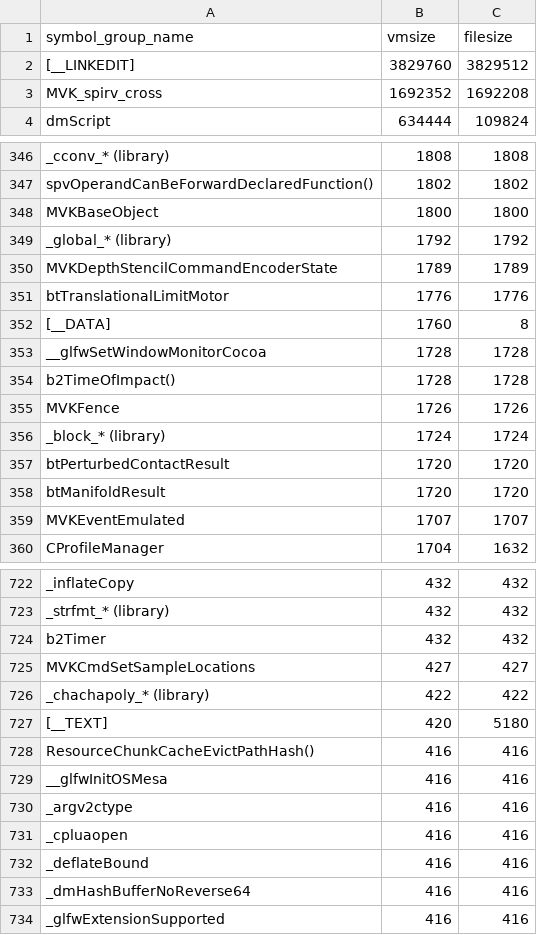
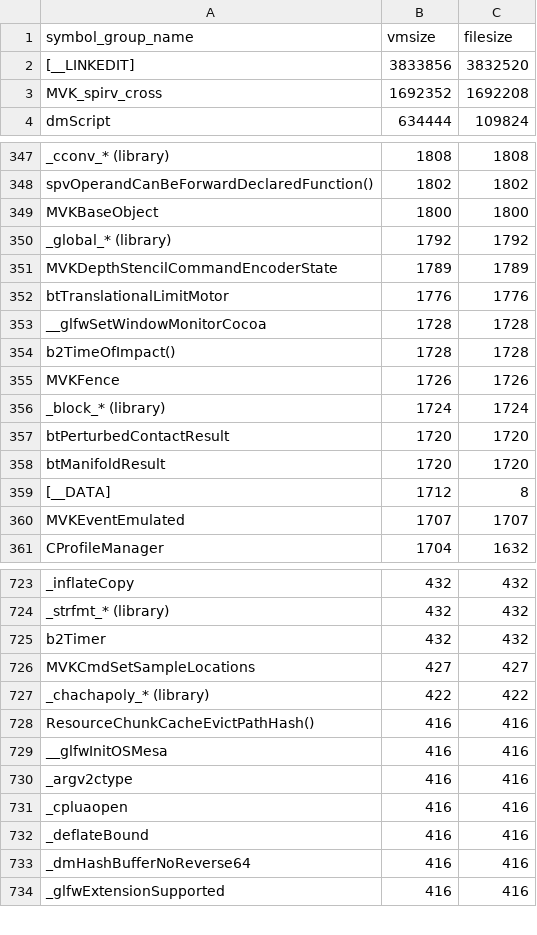
Before and after one commit to defold/build-size, a CSV file: size-analyzer/x86_64-macos/1.12.2-alpha.csv, drawn as a sheet; only a part is shown, gaps mark what is left out; the diff covers the shown part only.

```diff
--- a/size-analyzer/x86_64-macos/1.12.2-alpha.csv
+++ b/size-analyzer/x86_64-macos/1.12.2-alpha.csv
@@ -1,3 +1,3 @@
 symbol_group_name,vmsize,filesize
-[__LINKEDIT],3829760,3829512
+[__LINKEDIT],3833856,3832520
 MVK_spirv_cross,1692352,1692208
@@ -351,3 +352,2 @@ MVKDepthStencilCommandEncoderState,1789,1789
 btTranslationalLimitMotor,1776,1776
-[__DATA],1760,8
 __glfwSetWindowMonitorCocoa,1728,1728
@@ -358,2 +358,3 @@ btPerturbedContactResult,1720,1720
 btManifoldResult,1720,1720
+[__DATA],1712,8
 MVKEventEmulated,1707,1707
@@ -726,3 +727,2 @@ MVKCmdSetSampleLocations,427,427
 _chachapoly_* (library),422,422
-[__TEXT],420,5180
 ResourceChunkCacheEvictPathHash(),416,416
```
Also changed, not shown: 4 added rows, 3 removed rows and 4 edited cells elsewhere in this file, size-analyzer/arm64-android/1.12.2-alpha.csv, size-analyzer/editor-arm64-macos/1.12.2-alpha.csv, 22 other files.
